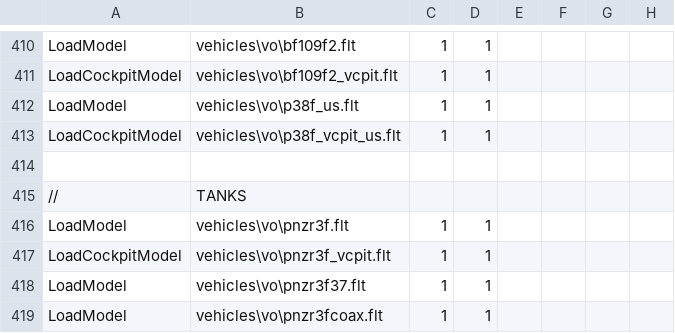
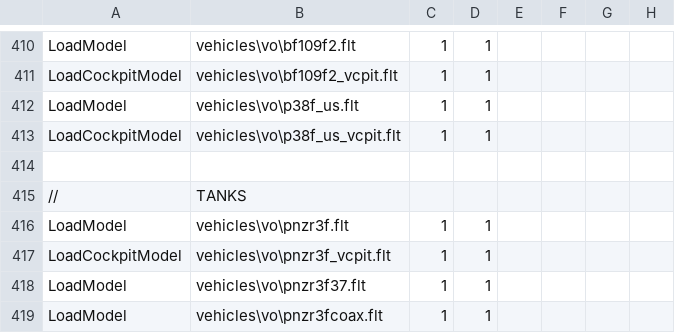
Before and after one commit to tgunr/pnww2mods, a CSV file: DATA/blitzWor.csv, drawn as a sheet; only a part is shown, gaps mark what is left out; the diff names each change by its address in the sheet, - before the commit and + after, or states it on an @@ line.

Commit message:
corrected p38 entry
git-svn-id: http://192.168.88.109:8080/svn/ww2mods/baseline@2615 49047249-fd3d-2344-9b37-a04d89e67876

```diff
--- a/DATA/blitzWor.csv
+++ b/DATA/blitzWor.csv
-B413: vehicles\vo\p38f_vcpit_us.flt
+B413: vehicles\vo\p38f_us_vcpit.flt
```
